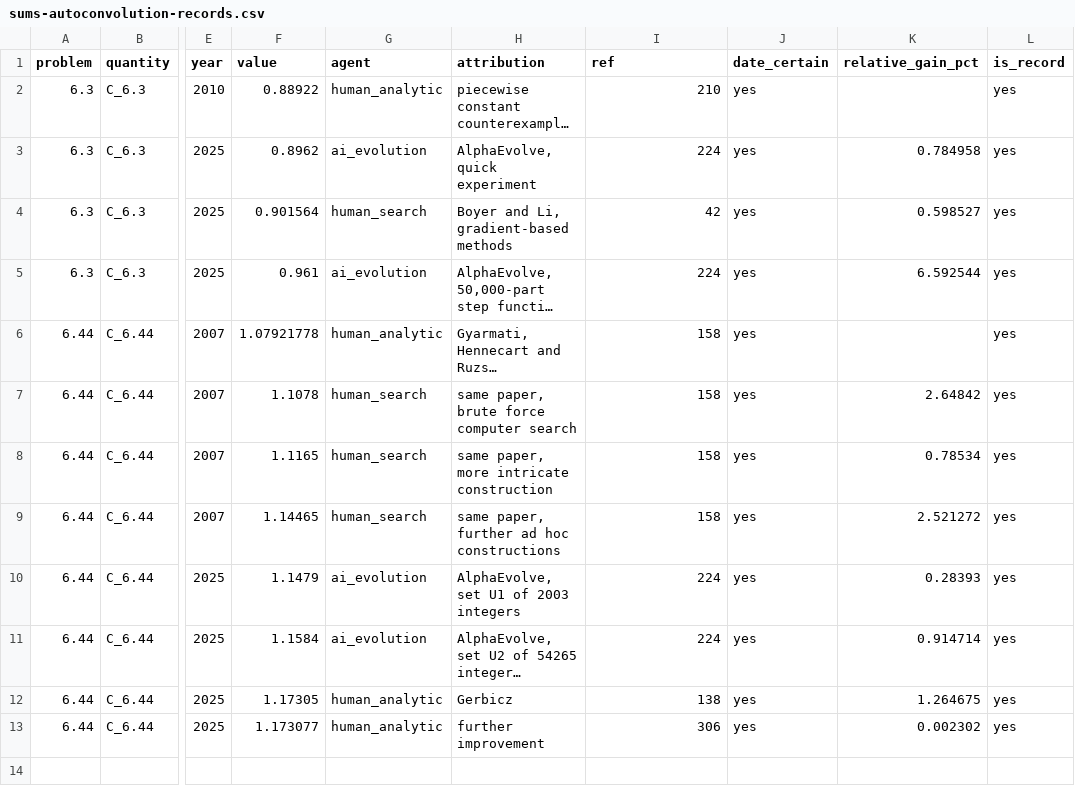
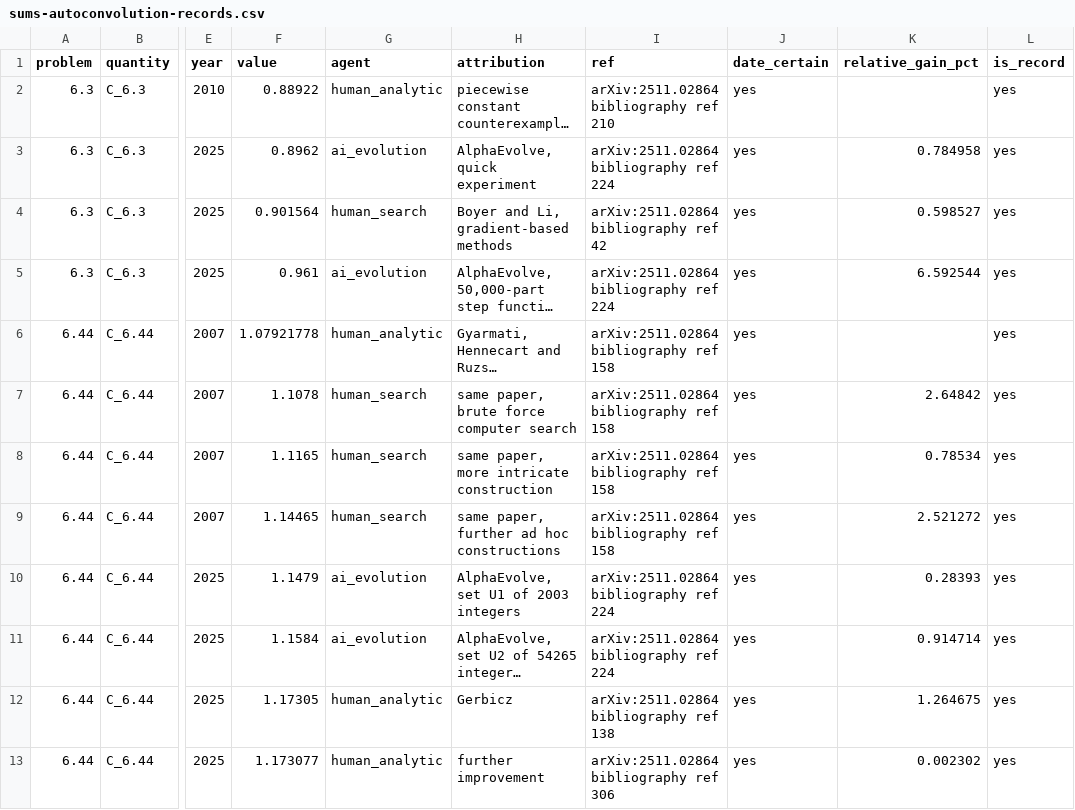
Before and after one commit to tecunningham/ai-discovery-data, a CSV file: problems/math-sums-autoconvolution/sums-autoconvolution-records.csv, drawn as a sheet; only a part is shown, gaps mark what is left out; long unchanged cells end in …; the diff names each change by its address in the sheet, - before the commit and + after, or states it on an @@ line.

```diff
--- a/problems/math-sums-autoconvolution/sums-autoconvolution-records.csv
+++ b/problems/math-sums-autoconvolution/sums-autoconvolution-records.csv
-I2 (ref): 210
+I2 (ref): arXiv:2511.02864 bibliography ref 210
-I3 (ref): 224
+I3 (ref): arXiv:2511.02864 bibliography ref 224
-I4 (ref): 42
+I4 (ref): arXiv:2511.02864 bibliography ref 42
-I5 (ref): 224
+I5 (ref): arXiv:2511.02864 bibliography ref 224
-I6:I9 (ref): 158
+I6:I9 (ref): arXiv:2511.02864 bibliography ref 158
-I10:I11 (ref): 224
+I10:I11 (ref): arXiv:2511.02864 bibliography ref 224
-I12 (ref): 138
+I12 (ref): arXiv:2511.02864 bibliography ref 138
-I13 (ref): 306
+I13 (ref): arXiv:2511.02864 bibliography ref 306
```
Also changed, not shown: problems/math-alphaevolve-records/alphaevolve-records.csv, 2 other files.
